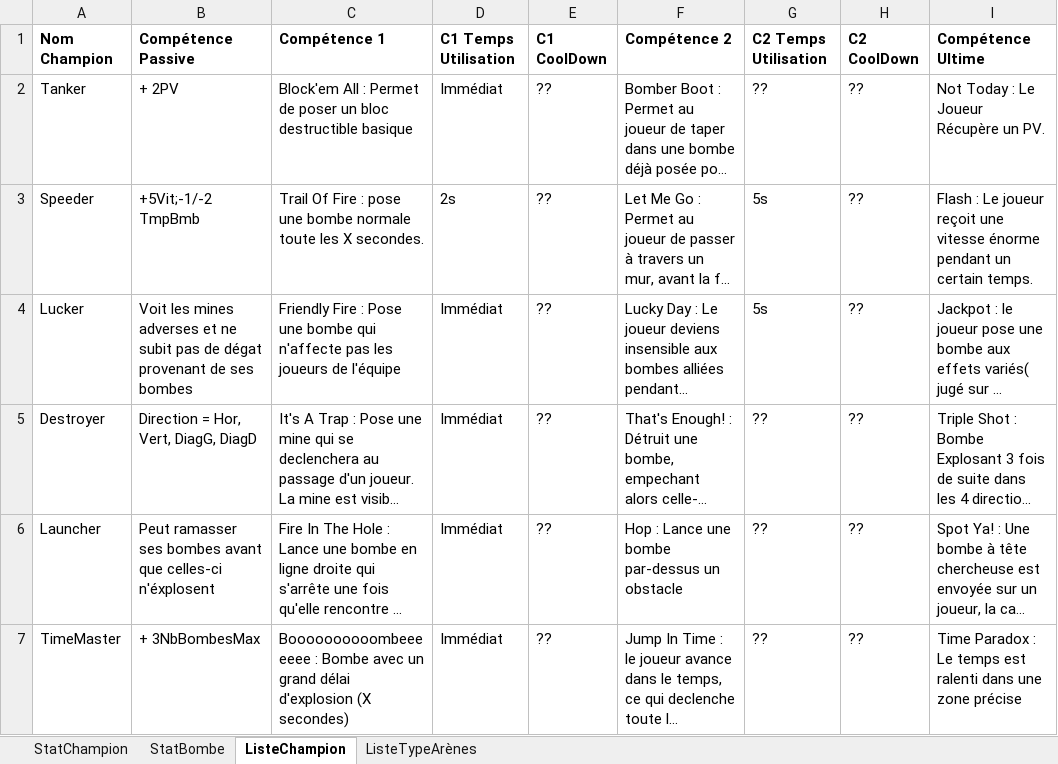
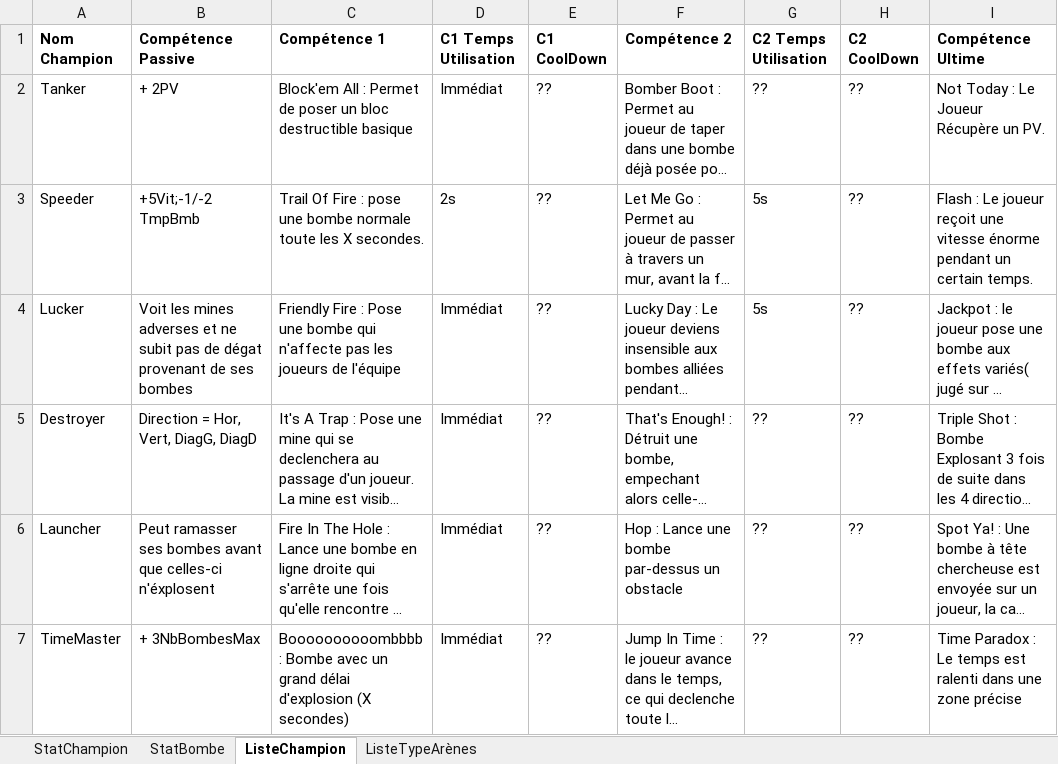
Before and after one commit to Ometeo/BreakDown-BomberProject, an Excel workbook: Documents de conception/BomberMan.xlsx, sheet ListeChampion, drawn as a sheet; only a part is shown; long unchanged cells end in …; values as stored, in another font and other column widths than the file's, no borders; the diff names each change by its address in the sheet, - before the commit and + after, or states it on an @@ line.

```diff
--- a/Documents de conception/BomberMan.xlsx (sheet ListeChampion)
+++ b/Documents de conception/BomberMan.xlsx (sheet ListeChampion)
-C7 (Compétence 1): Boooooooooombeeeeeee : Bombe…
+C7 (Compétence 1): Boooooooooombbbb : Bombe…
```
Also changed, not shown: 5 other files.
